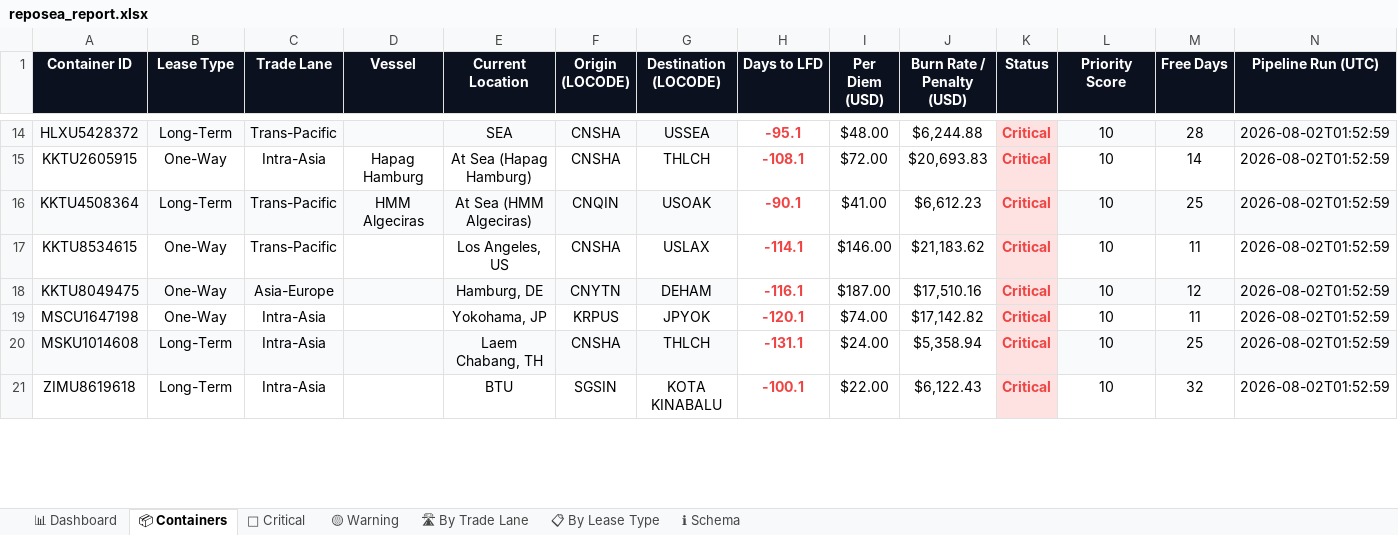
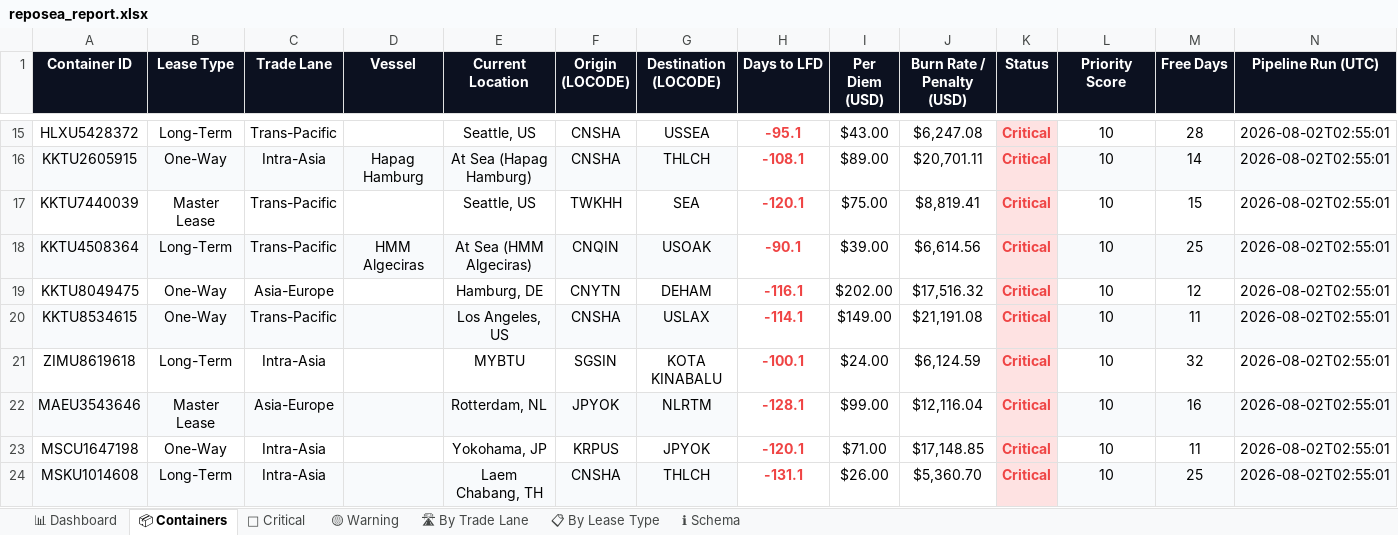
Before and after one commit to rahulmistry18/-Reposea_container_optimizer, an Excel workbook: data/exports/reposea_report.xlsx, sheet 📦 Containers, drawn as a sheet; only a part is shown, gaps mark what is left out; values as stored, in another font and other column widths than the file's, no borders; table styles not drawn; removed rows and columns are numbered as before the commit, all else as after; the diff covers the shown part only; the diff names each change by its address in the sheet, - before the commit and + after, or states it on an @@ line.

Commit message:
chore(data): pipeline run 2026-08-01T18:55:02Z [skip ci]

```diff
--- a/data/exports/reposea_report.xlsx (sheet 📦 Containers)
+++ b/data/exports/reposea_report.xlsx (sheet 📦 Containers)
-A15:G15 fill: #F8FAFC
+A15:G15 fill: none
-E15 (Current Location): SEA
+E15 (Current Location): Seattle, US
-I15 (Per Diem (USD)): $48.00
+I15 (Per Diem (USD)): $43.00
-J15 (Burn Rate / Penalty (USD)): $6,244.88
+J15 (Burn Rate / Penalty (USD)): $6,247.08
-L15:N15 fill: #F8FAFC
+L15:N15 fill: none
-N15:N16 (Pipeline Run (UTC)): 2026-08-02T01:52:59
+N15:N16 (Pipeline Run (UTC)): 2026-08-02T02:55:01
-A16:G16 fill: none
+A16:G16 fill: #F8FAFC
-I16 (Per Diem (USD)): $72.00
+I16 (Per Diem (USD)): $89.00
-J16 (Burn Rate / Penalty (USD)): $20,693.83
+J16 (Burn Rate / Penalty (USD)): $20,701.11
-L16:N16 fill: none
+L16:N16 fill: #F8FAFC
+row 17: KKTU7440039 | Master Lease | Trans-Pacific |  | Seattle, US | TWKHH | SEA | -120.1 | $75.00 | $8,819.41 | Critical | 10 | 15 | 2026-08-02T02:55:01
-I18 (Per Diem (USD)): $41.00
+I18 (Per Diem (USD)): $39.00
-J18 (Burn Rate / Penalty (USD)): $6,612.23
+J18 (Burn Rate / Penalty (USD)): $6,614.56
-N18 (Pipeline Run (UTC)): 2026-08-02T01:52:59
+N18 (Pipeline Run (UTC)): 2026-08-02T02:55:01
-row 17: KKTU8534615 | One-Way | Trans-Pacific |  | Los Angeles, US | CNSHA | USLAX | -114.1 | $146.00 | $21,183.62 | Critical | 10 | 11 | 2026-08-02T01:52:59
-A19:G19 fill: #F8FAFC
+A19:G19 fill: none
-I19 (Per Diem (USD)): $187.00
+I19 (Per Diem (USD)): $202.00
-J19 (Burn Rate / Penalty (USD)): $17,510.16
+J19 (Burn Rate / Penalty (USD)): $17,516.32
-L19:N19 fill: #F8FAFC
+L19:N19 fill: none
-N19 (Pipeline Run (UTC)): 2026-08-02T01:52:59
+N19 (Pipeline Run (UTC)): 2026-08-02T02:55:01
+row 20: KKTU8534615 | One-Way | Trans-Pacific |  | Los Angeles, US | CNSHA | USLAX | -114.1 | $149.00 | $21,191.08 | Critical | 10 | 11 | 2026-08-02T02:55:01
+row 21: ZIMU8619618 | Long-Term | Intra-Asia |  | MYBTU | SGSIN | KOTA KINABALU | -100.1 | $24.00 | $6,124.59 | Critical | 10 | 32 | 2026-08-02T02:55:01
+row 22: MAEU3543646 | Master Lease | Asia-Europe |  | Rotterdam, NL | JPYOK | NLRTM | -128.1 | $99.00 | $12,116.04 | Critical | 10 | 16 | 2026-08-02T02:55:01
-I23 (Per Diem (USD)): $74.00
+I23 (Per Diem (USD)): $71.00
-J23 (Burn Rate / Penalty (USD)): $17,142.82
+J23 (Burn Rate / Penalty (USD)): $17,148.85
-N23:N24 (Pipeline Run (UTC)): 2026-08-02T01:52:59
+N23:N24 (Pipeline Run (UTC)): 2026-08-02T02:55:01
-I24 (Per Diem (USD)): $24.00
+I24 (Per Diem (USD)): $26.00
-J24 (Burn Rate / Penalty (USD)): $5,358.94
+J24 (Burn Rate / Penalty (USD)): $5,360.70
-row 21: ZIMU8619618 | Long-Term | Intra-Asia |  | BTU | SGSIN | KOTA KINABALU | -100.1 | $22.00 | $6,122.43 | Critical | 10 | 32 | 2026-08-02T01:52:59
```
Also changed, not shown: 12 added rows, 14 removed rows, 40 edited cells and cell formats elsewhere in this sheet, sheet 🔴 Critical, sheet 🛣 By Trade Lane, sheet 📊 Dashboard, sheet 📋 By Lease Type, 7 other files.
